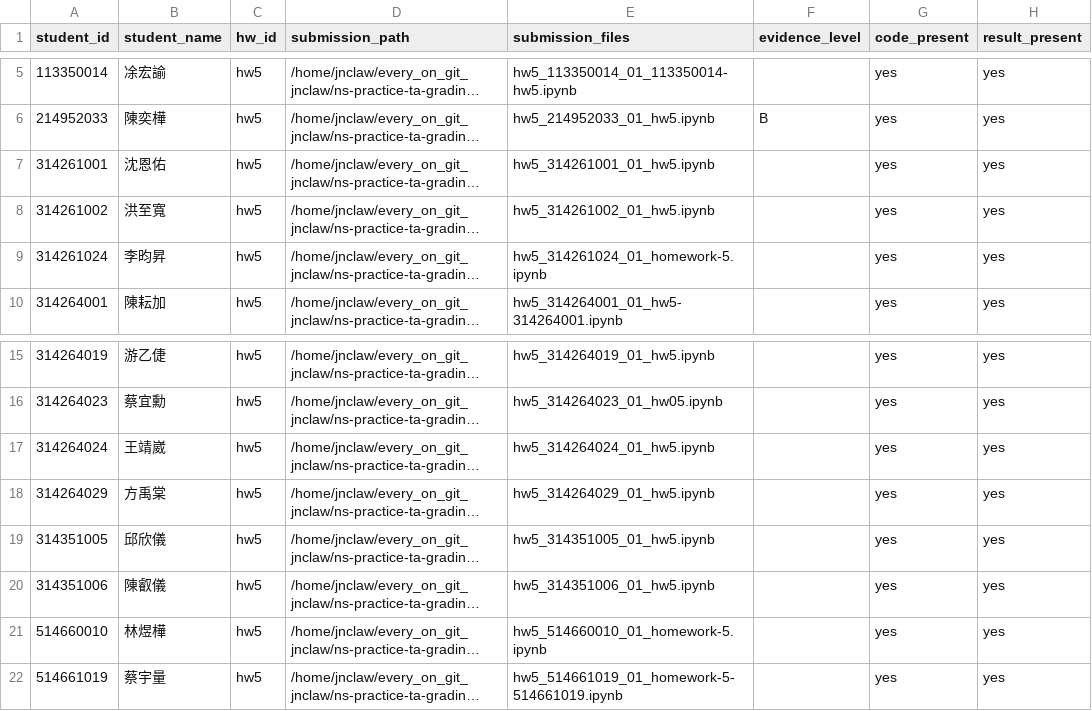
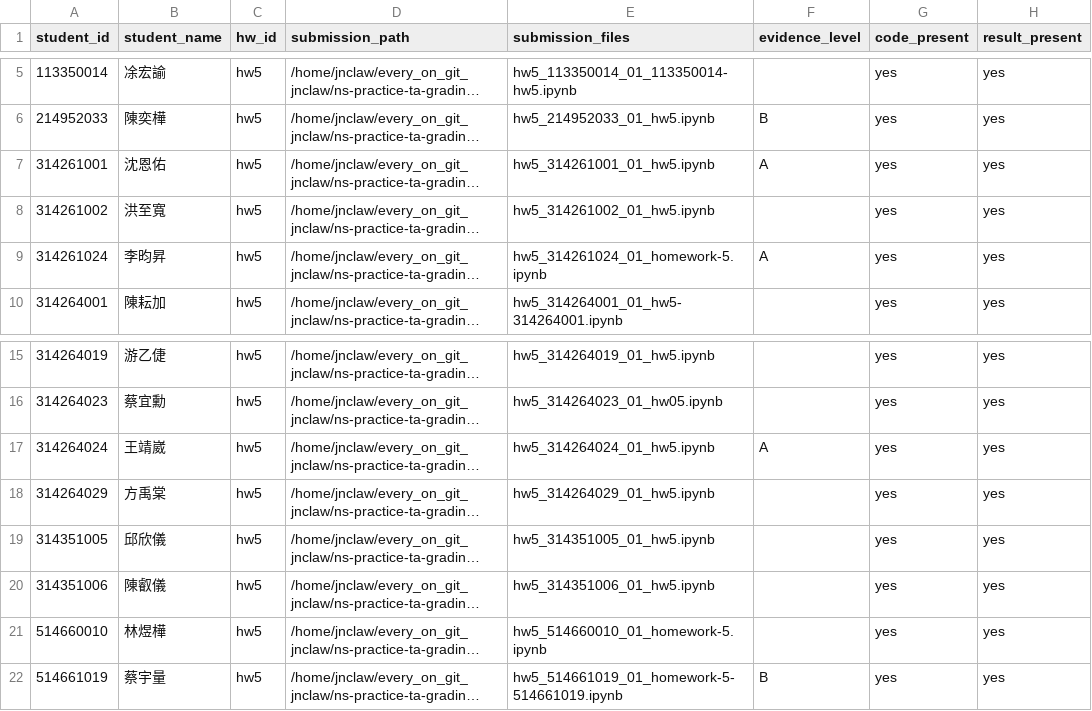
Before and after one commit to JasonLn0711/ns-practice-ta-grading-2026s, a CSV file: grading/hw5/evidence.csv, drawn as a sheet; only a part is shown, gaps mark what is left out; long unchanged cells end in …; the diff names each change by its address in the sheet, - before the commit and + after, or states it on an @@ line.

```diff
--- a/grading/hw5/evidence.csv
+++ b/grading/hw5/evidence.csv
-F7 (evidence_level): (empty)
+F7 (evidence_level): A
-F9 (evidence_level): (empty)
+F9 (evidence_level): A
-F17 (evidence_level): (empty)
+F17 (evidence_level): A
-F22 (evidence_level): (empty)
+F22 (evidence_level): B
```
Also changed, not shown: grading/hw5/deduction_log.csv, grading/hw5/scores.csv, 6 other files.
